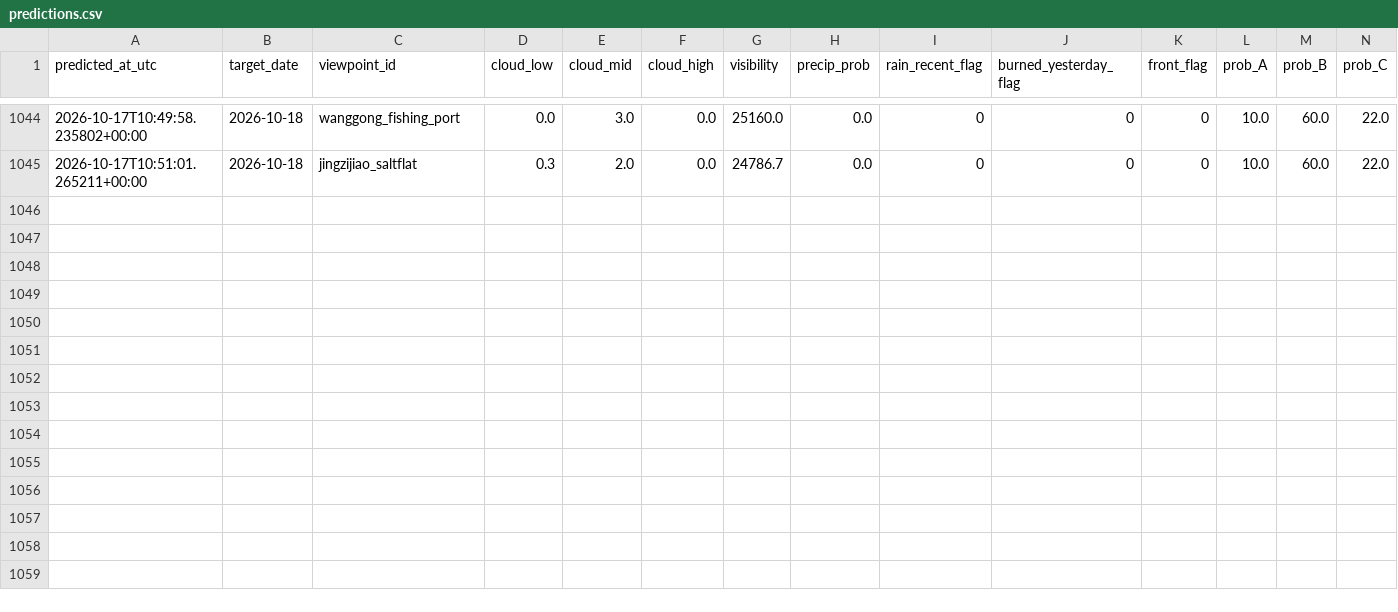
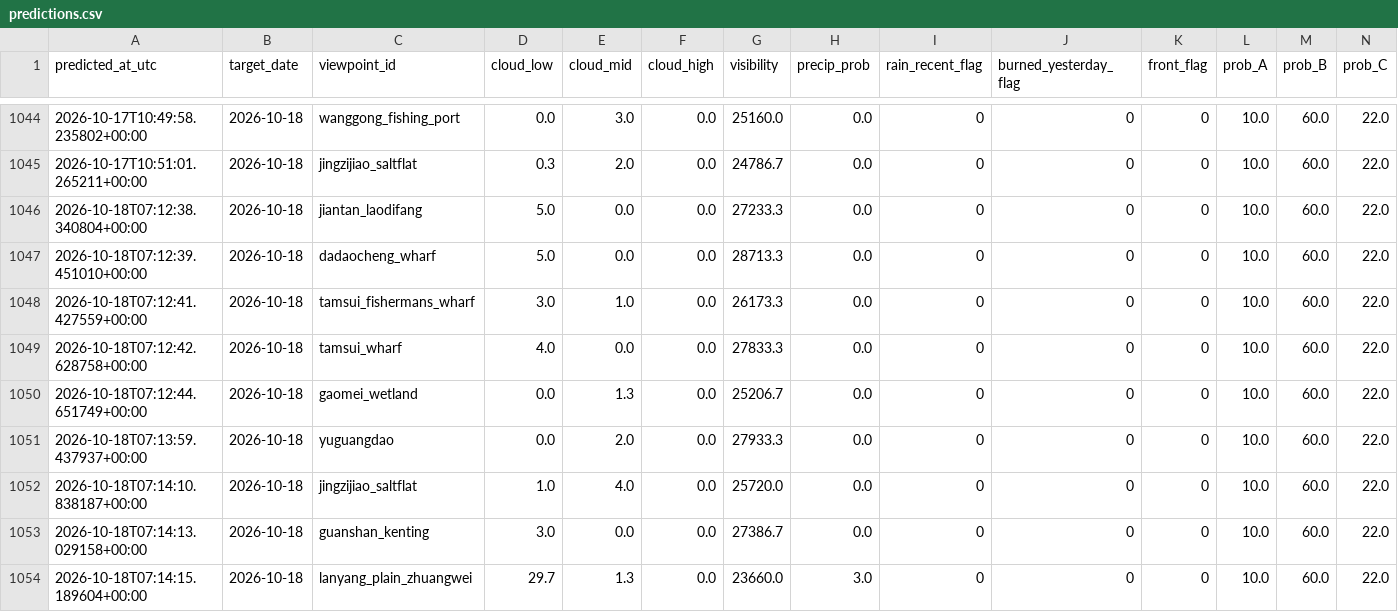
Before and after one commit to VioVenus/taipei-sunset, a CSV file: data/logs/predictions.csv, drawn as a sheet; only a part is shown, gaps mark what is left out; rows hold the shown columns only; the diff names each change by its address in the sheet, - before the commit and + after, or states it on an @@ line.

```diff
--- a/data/logs/predictions.csv
+++ b/data/logs/predictions.csv
+row 1046: 2026-10-18T07:12:38.340804+00:00 | 2026-10-18 | jiantan_laodifang | 5.0 | 0.0 | 0.0 | 27233.3 | 0.0 | 0 | 0 | 0 | 10.0 | 60.0 | 22.0
+row 1047: 2026-10-18T07:12:39.451010+00:00 | 2026-10-18 | dadaocheng_wharf | 5.0 | 0.0 | 0.0 | 28713.3 | 0.0 | 0 | 0 | 0 | 10.0 | 60.0 | 22.0
+row 1048: 2026-10-18T07:12:41.427559+00:00 | 2026-10-18 | tamsui_fishermans_wharf | 3.0 | 1.0 | 0.0 | 26173.3 | 0.0 | 0 | 0 | 0 | 10.0 | 60.0 | 22.0
+row 1049: 2026-10-18T07:12:42.628758+00:00 | 2026-10-18 | tamsui_wharf | 4.0 | 0.0 | 0.0 | 27833.3 | 0.0 | 0 | 0 | 0 | 10.0 | 60.0 | 22.0
+row 1050: 2026-10-18T07:12:44.651749+00:00 | 2026-10-18 | gaomei_wetland | 0.0 | 1.3 | 0.0 | 25206.7 | 0.0 | 0 | 0 | 0 | 10.0 | 60.0 | 22.0
+row 1051: 2026-10-18T07:13:59.437937+00:00 | 2026-10-18 | yuguangdao | 0.0 | 2.0 | 0.0 | 27933.3 | 0.0 | 0 | 0 | 0 | 10.0 | 60.0 | 22.0
+row 1052: 2026-10-18T07:14:10.838187+00:00 | 2026-10-18 | jingzijiao_saltflat | 1.0 | 4.0 | 0.0 | 25720.0 | 0.0 | 0 | 0 | 0 | 10.0 | 60.0 | 22.0
+row 1053: 2026-10-18T07:14:13.029158+00:00 | 2026-10-18 | guanshan_kenting | 3.0 | 0.0 | 0.0 | 27386.7 | 0.0 | 0 | 0 | 0 | 10.0 | 60.0 | 22.0
+row 1054: 2026-10-18T07:14:15.189604+00:00 | 2026-10-18 | lanyang_plain_zhuangwei | 29.7 | 1.3 | 0.0 | 23660.0 | 3.0 | 0 | 0 | 0 | 10.0 | 60.0 | 22.0
```
